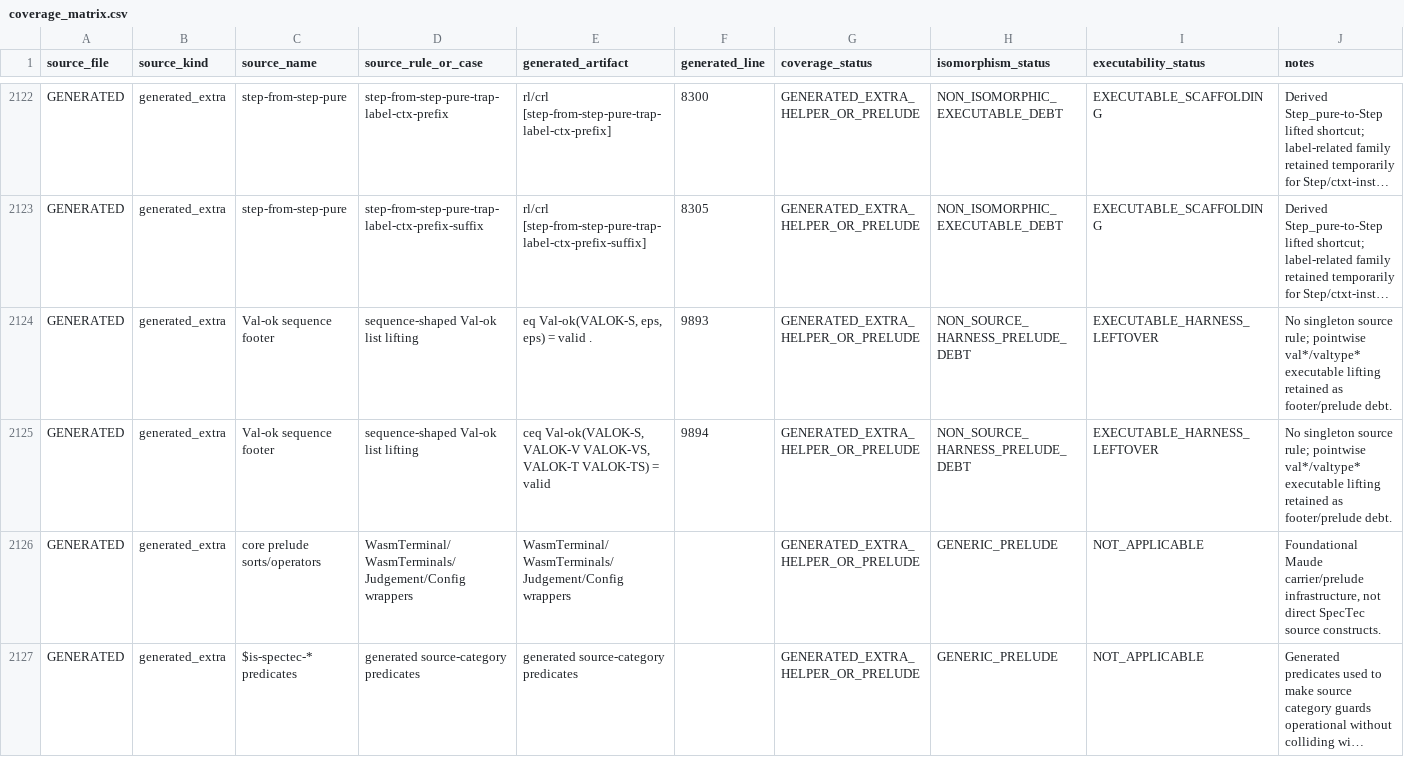
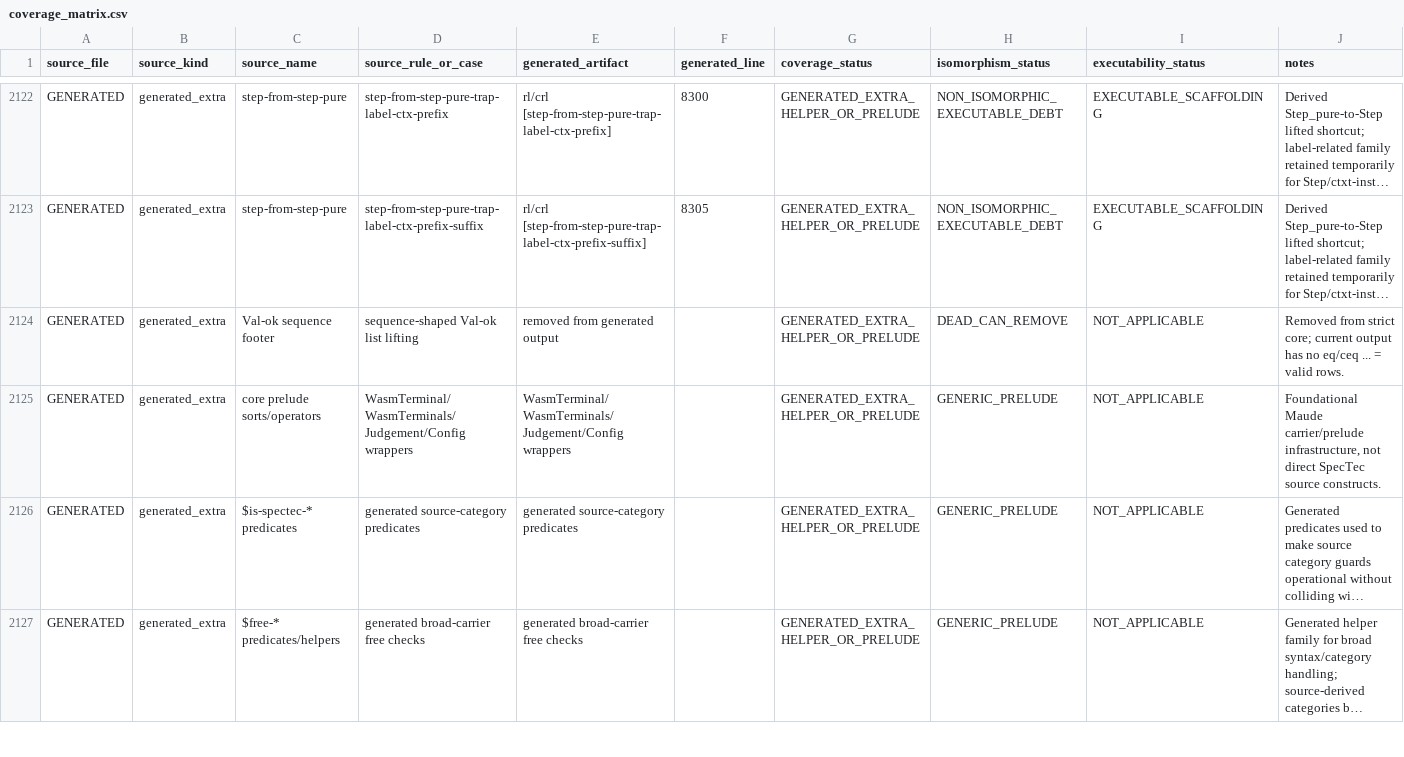
Before and after one commit to minsung-phy/Spec2Maude, a CSV file: docs/archive/c1-coverage/coverage_matrix.csv (was docs/c1-coverage/coverage_matrix.csv), drawn as a sheet; only a part is shown, gaps mark what is left out; the shorter side is filled out with more unchanged rows; long unchanged cells end in …; the diff names each change by its address in the sheet, - before the commit and + after, or states it on an @@ line.

Commit message:
output_bs.maude is isomorphic except 20 limits

```diff
--- a/docs/c1-coverage/coverage_matrix.csv
+++ b/docs/archive/c1-coverage/coverage_matrix.csv
-E2124 (generated_artifact): eq Val-ok(VALOK-S, eps, eps) = valid .
+E2124 (generated_artifact): removed from generated output
-F2124 (generated_line): 9893
+F2124 (generated_line): (empty)
-H2124 (isomorphism_status): NON_SOURCE_HARNESS_PRELUDE_DEBT
+H2124 (isomorphism_status): DEAD_CAN_REMOVE
-I2124 (executability_status): EXECUTABLE_HARNESS_LEFTOVER
+I2124 (executability_status): NOT_APPLICABLE
-J2124 (notes): No singleton source rule; pointwise val*/valtype* executable lifting retained as footer/prelude debt.
+J2124 (notes): Removed from strict core; current output has no eq/ceq ... = valid rows.
-row 2125: GENERATED | generated_extra | Val-ok sequence footer | sequence-shaped Val-ok list lifting | ceq Val-ok(VALOK-S, VALOK-V VALOK-VS, VALOK-T VALOK-TS) = valid | 9894 | GENERATED_EXTRA_HELPER_OR_PRELUDE | NON_SOURCE_HARNESS_PRELUDE_DEBT | EXECUTABLE_HARNESS_LEFTOVER | No singleton source rule; pointwise val*/valtype* executable lifting retained as footer/prelude debt.
```
Also changed, not shown: docs/archive/c1-coverage/generated_extra_artifacts.csv, docs/archive/c1-prelude/prelude_inventory.csv, 28 other files.
